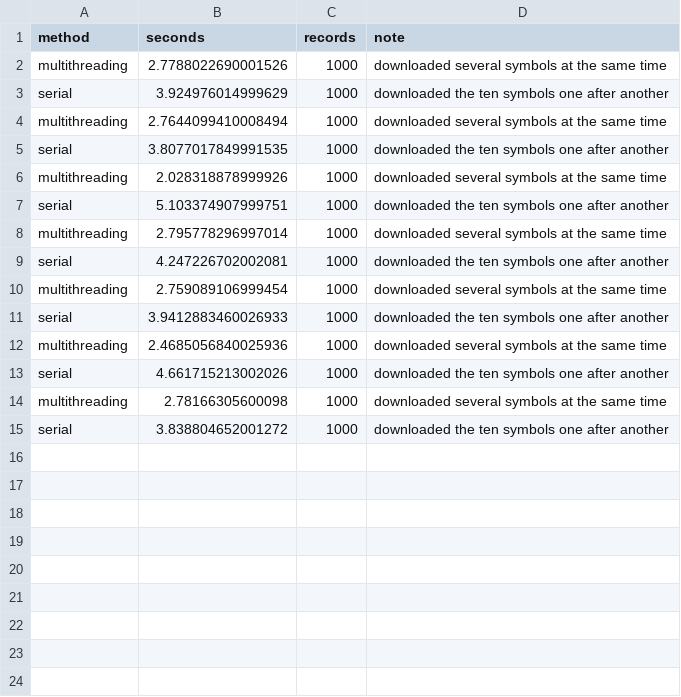
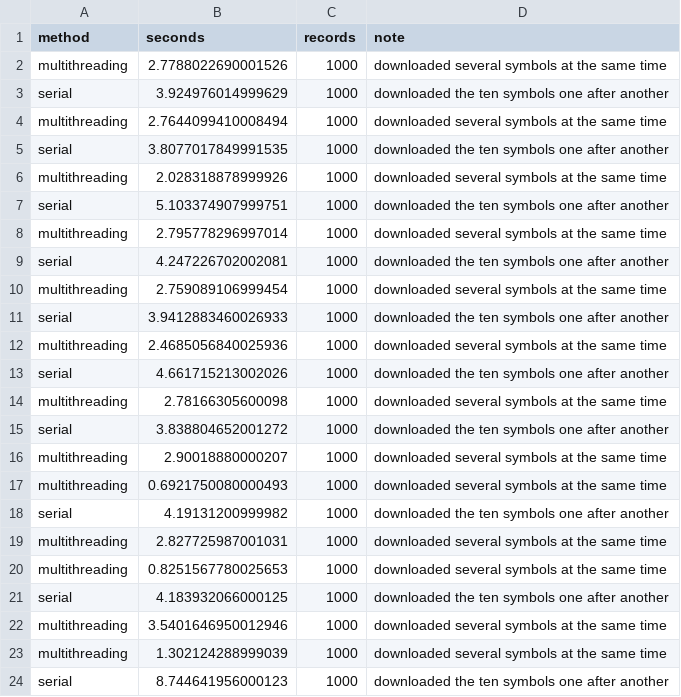
Before and after one commit to BambamF/owl-analytics-final-project, a CSV file: results/runtime_comparison.csv, drawn as a sheet; the diff names each change by its address in the sheet, - before the commit and + after, or states it on an @@ line.

```diff
--- a/results/runtime_comparison.csv
+++ b/results/runtime_comparison.csv
+row 16: multithreading | 2.90018880000207 | 1000 | downloaded several symbols at the same time
+row 17: multithreading | 0.6921750080000493 | 1000 | downloaded several symbols at the same time
+row 18: serial | 4.19131200999982 | 1000 | downloaded the ten symbols one after another
+row 19: multithreading | 2.827725987001031 | 1000 | downloaded several symbols at the same time
+row 20: multithreading | 0.8251567780025653 | 1000 | downloaded several symbols at the same time
+row 21: serial | 4.183932066000125 | 1000 | downloaded the ten symbols one after another
+row 22: multithreading | 3.5401646950012946 | 1000 | downloaded several symbols at the same time
+row 23: multithreading | 1.302124288999039 | 1000 | downloaded several symbols at the same time
+row 24: serial | 8.744641956000123 | 1000 | downloaded the ten symbols one after another
```
Also changed, not shown: 7 other files.
